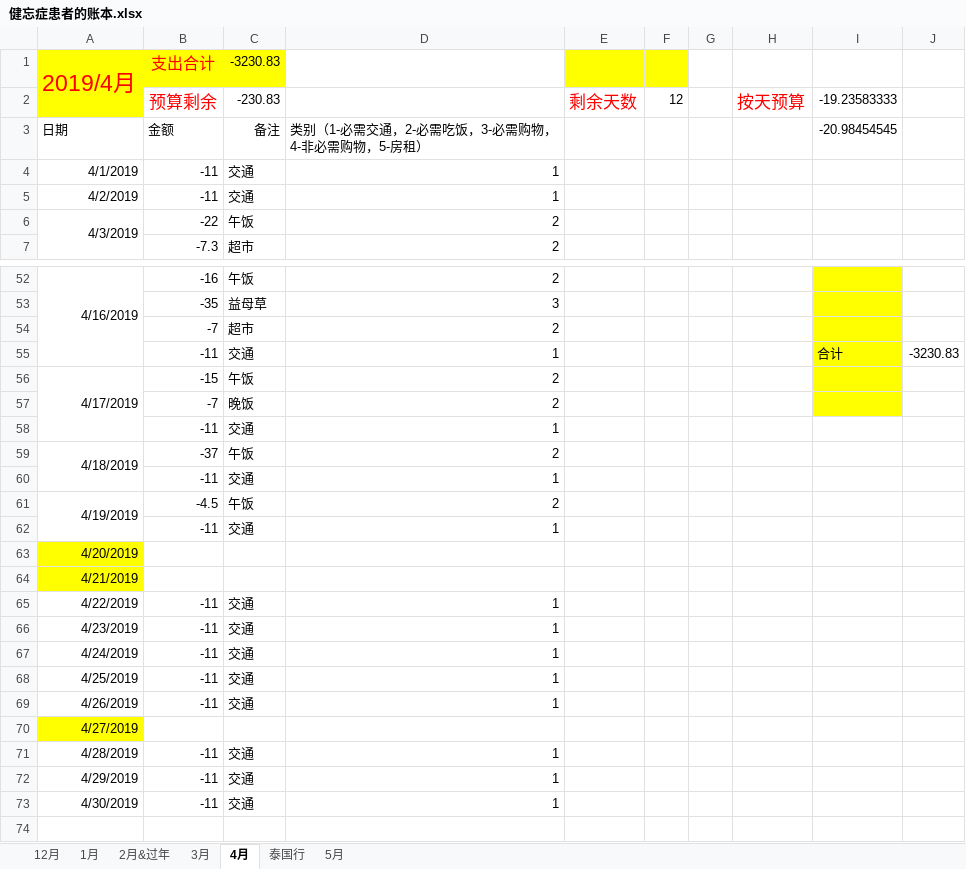
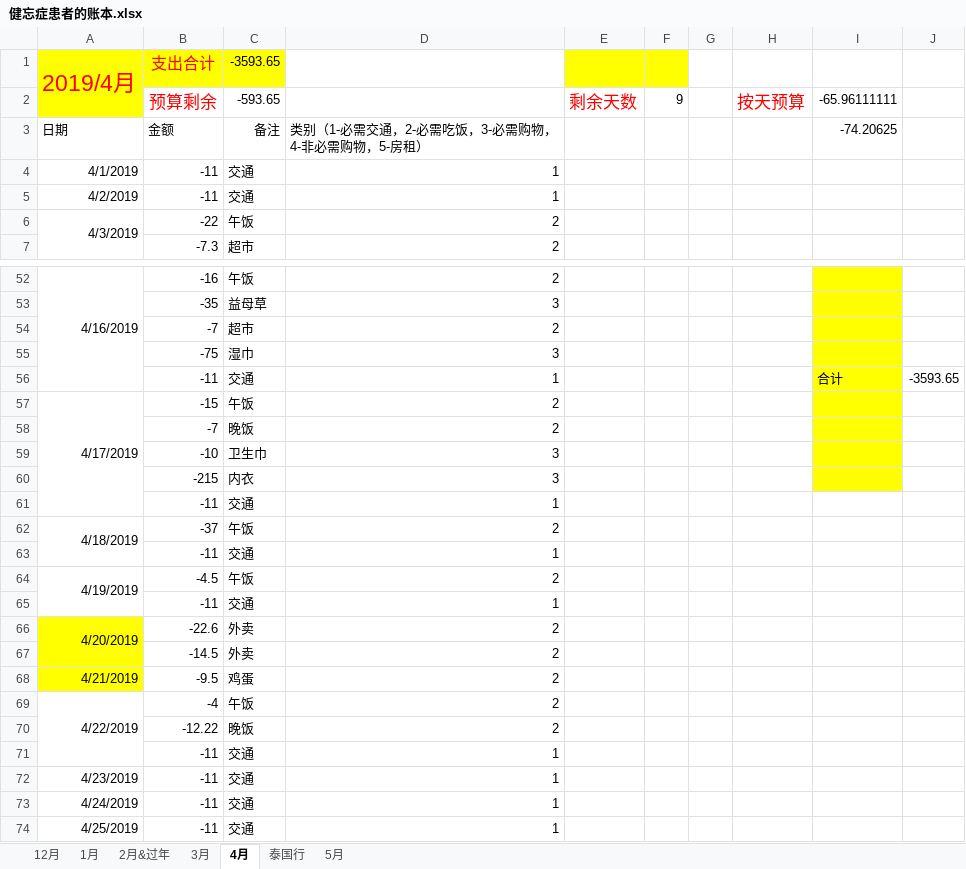
Before and after one commit to sxlcjqq/-, an Excel workbook: 账本/健忘症患者的账本.xlsx, sheet 4月, drawn as a sheet; only a part is shown, gaps mark what is left out; the shorter side is filled out with more unchanged rows; values as stored, in another font and other column widths than the file's, no borders; removed rows and columns are numbered as before the commit, all else as after; the diff covers the shown part only; the diff names each change by its address in the sheet, - before the commit and + after, or states it on an @@ line.

Commit message:
update

```diff
--- a/账本/健忘症患者的账本.xlsx (sheet 4月)
+++ b/账本/健忘症患者的账本.xlsx (sheet 4月)
-C1: -3230.83
+C1: -3593.65
-C2: -230.83
+C2: -593.65
-F2: 12
+F2: 9
-I2: -19.23583333
+I2: -65.96111111
-I3: -20.98454545
+I3: -74.20625
+row 55:  | -75 | 湿巾 | 3
-J56: -3230.83
+J56: -3593.65
+row 59:  | -10 | 卫生巾 | 3
+row 60:  | -215 | 内衣 | 3
-row 63: 4/20/2019
-row 64: 4/21/2019
+row 66: 4/20/2019 | -22.6 | 外卖 | 2
+row 67:  | -14.5 | 外卖 | 2
+row 68: 4/21/2019 | -9.5 | 鸡蛋 | 2
+row 69: 4/22/2019 | -4 | 午饭 | 2
+row 70:  | -12.22 | 晚饭 | 2
-A71: 4/22/2019
+A71: (empty)
```
Also changed, not shown: 2 edited cells elsewhere in this sheet, sheet 2月&过年, sheet 1月, sheet 12月, sheet 3月, sheet 5月, formulas that keep their value.
